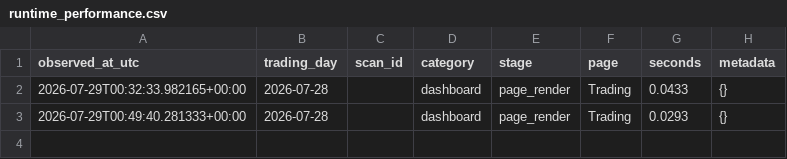
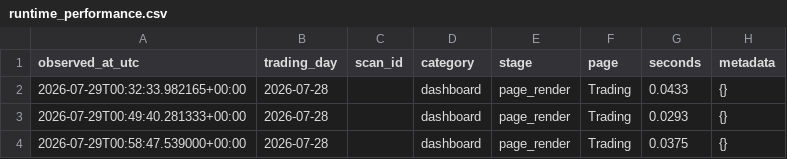
Before and after one commit to rshindhur-commits/Dravya-Edge, a CSV file: data/daily/2026-07-28/runtime_performance.csv, drawn as a sheet.

```diff
--- a/data/daily/2026-07-28/runtime_performance.csv
+++ b/data/daily/2026-07-28/runtime_performance.csv
@@ -3 +3,2 @@ observed_at_utc,trading_day,scan_id,category,stage,page,seconds,metadata
 2026-07-29T00:49:40.281333+00:00,2026-07-28,,dashboard,page_render,Trading,0.0293,{}
+2026-07-29T00:58:47.539000+00:00,2026-07-28,,dashboard,page_render,Trading,0.0375,{}
```
Also changed, not shown: data/runtime_performance.csv, 6 other files.
